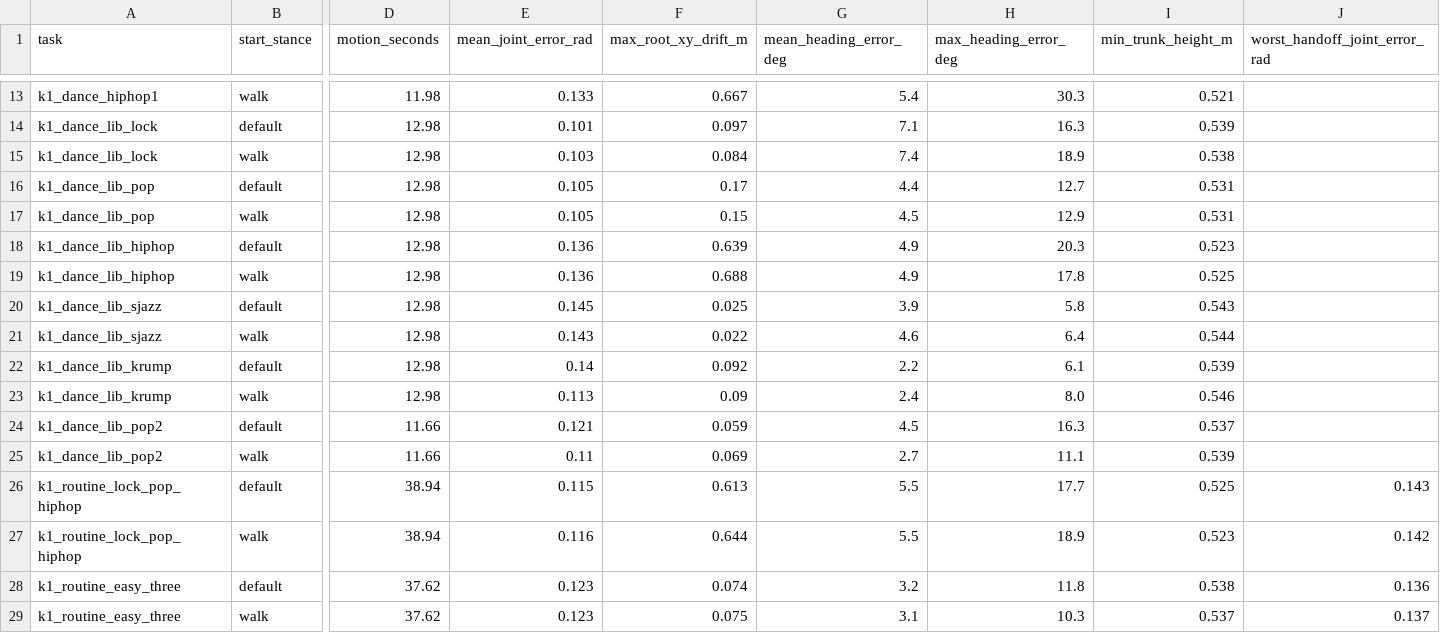
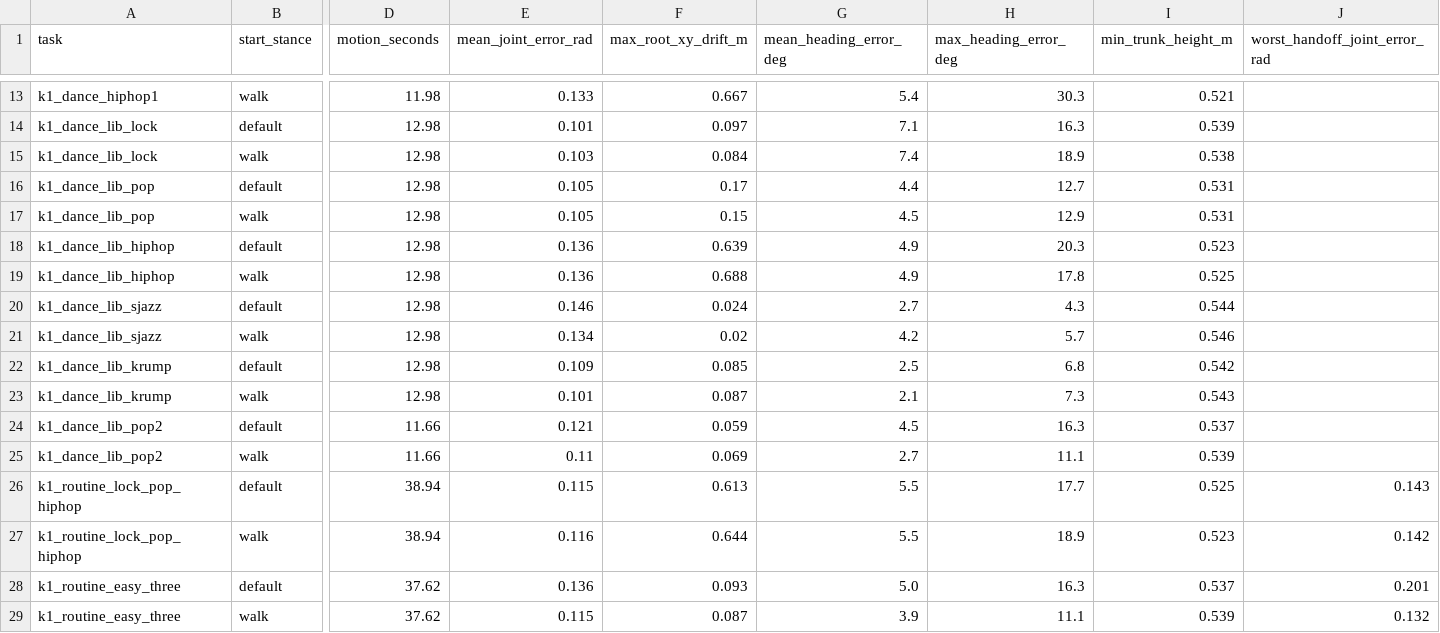
Before and after one commit to juliashenn/Dancing-Robot, a CSV file: eval/results/mujoco_results.csv, drawn as a sheet; only a part is shown, gaps mark what is left out; the diff covers the shown part only; the diff names each change by its address in the sheet, - before the commit and + after, or states it on an @@ line.

```diff
--- a/eval/results/mujoco_results.csv
+++ b/eval/results/mujoco_results.csv
-E20 (mean_joint_error_rad): 0.145
+E20 (mean_joint_error_rad): 0.146
-F20 (max_root_xy_drift_m): 0.025
+F20 (max_root_xy_drift_m): 0.024
-G20 (mean_heading_error_deg): 3.9
+G20 (mean_heading_error_deg): 2.7
-H20 (max_heading_error_deg): 5.8
+H20 (max_heading_error_deg): 4.3
-I20 (min_trunk_height_m): 0.543
+I20 (min_trunk_height_m): 0.544
-E21 (mean_joint_error_rad): 0.143
+E21 (mean_joint_error_rad): 0.134
-F21 (max_root_xy_drift_m): 0.022
+F21 (max_root_xy_drift_m): 0.02
-G21 (mean_heading_error_deg): 4.6
+G21 (mean_heading_error_deg): 4.2
-H21 (max_heading_error_deg): 6.4
+H21 (max_heading_error_deg): 5.7
-I21 (min_trunk_height_m): 0.544
+I21 (min_trunk_height_m): 0.546
-E22 (mean_joint_error_rad): 0.14
+E22 (mean_joint_error_rad): 0.109
-F22 (max_root_xy_drift_m): 0.092
+F22 (max_root_xy_drift_m): 0.085
-G22 (mean_heading_error_deg): 2.2
+G22 (mean_heading_error_deg): 2.5
-H22 (max_heading_error_deg): 6.1
+H22 (max_heading_error_deg): 6.8
-I22 (min_trunk_height_m): 0.539
+I22 (min_trunk_height_m): 0.542
-E23 (mean_joint_error_rad): 0.113
+E23 (mean_joint_error_rad): 0.101
-F23 (max_root_xy_drift_m): 0.09
+F23 (max_root_xy_drift_m): 0.087
-G23 (mean_heading_error_deg): 2.4
+G23 (mean_heading_error_deg): 2.1
-H23 (max_heading_error_deg): 8.0
+H23 (max_heading_error_deg): 7.3
-I23 (min_trunk_height_m): 0.546
+I23 (min_trunk_height_m): 0.543
-E28 (mean_joint_error_rad): 0.123
+E28 (mean_joint_error_rad): 0.136
-F28 (max_root_xy_drift_m): 0.074
+F28 (max_root_xy_drift_m): 0.093
-G28 (mean_heading_error_deg): 3.2
+G28 (mean_heading_error_deg): 5.0
-H28 (max_heading_error_deg): 11.8
+H28 (max_heading_error_deg): 16.3
-I28 (min_trunk_height_m): 0.538
+I28 (min_trunk_height_m): 0.537
-J28 (worst_handoff_joint_error_rad): 0.136
+J28 (worst_handoff_joint_error_rad): 0.201
-E29 (mean_joint_error_rad): 0.123
+E29 (mean_joint_error_rad): 0.115
-F29 (max_root_xy_drift_m): 0.075
+F29 (max_root_xy_drift_m): 0.087
-G29 (mean_heading_error_deg): 3.1
+G29 (mean_heading_error_deg): 3.9
-H29 (max_heading_error_deg): 10.3
+H29 (max_heading_error_deg): 11.1
-I29 (min_trunk_height_m): 0.537
+I29 (min_trunk_height_m): 0.539
-J29 (worst_handoff_joint_error_rad): 0.137
+J29 (worst_handoff_joint_error_rad): 0.132
```
Also changed, not shown: 10 edited cells elsewhere in this file, eval/results/routine_everything_frames.csv, 52 other files.
